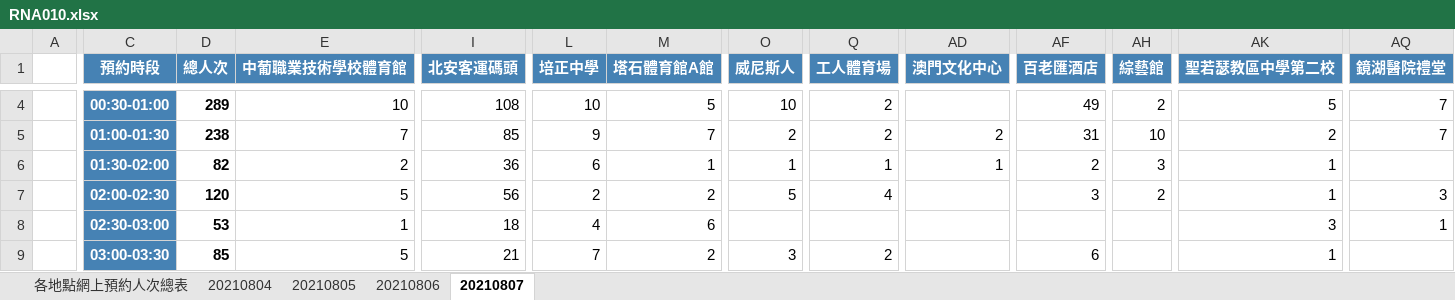
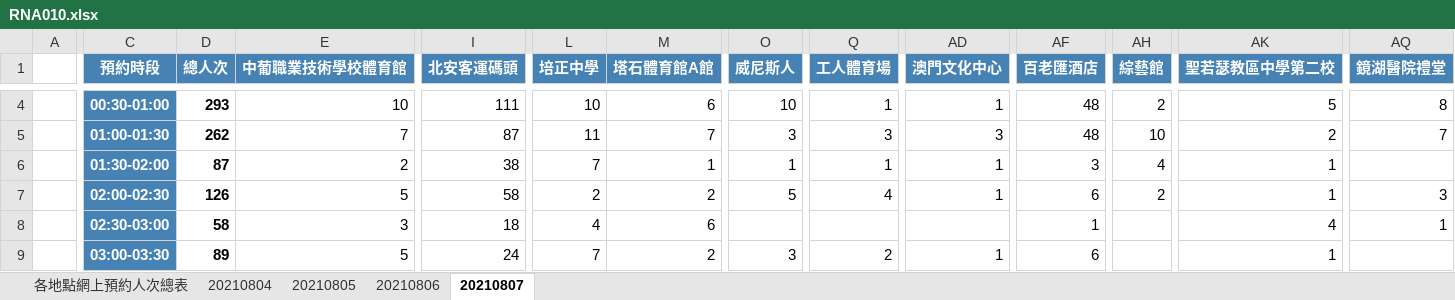
Before and after one commit to adamzerg/datasciencecoursera, an Excel workbook: Exploratory Data Analysis/RNA010.xlsx, sheet 20210807, drawn as a sheet; only a part is shown, gaps mark what is left out; values as stored, in another font and other column widths than the file's, no borders; the diff covers the shown part only; the diff names each change by its address in the sheet, - before the commit and + after, or states it on an @@ line.

```diff
--- a/Exploratory Data Analysis/RNA010.xlsx (sheet 20210807)
+++ b/Exploratory Data Analysis/RNA010.xlsx (sheet 20210807)
-D4 (總人次): 289
+D4 (總人次): 293
-I4 (北安客運碼頭): 108
+I4 (北安客運碼頭): 111
-M4 (塔石體育館A館): 5
+M4 (塔石體育館A館): 6
-Q4 (工人體育場): 2
+Q4 (工人體育場): 1
-AD4 (澳門文化中心): (empty)
+AD4 (澳門文化中心): 1
-AF4 (百老匯酒店): 49
+AF4 (百老匯酒店): 48
-AQ4 (鏡湖醫院禮堂): 7
+AQ4 (鏡湖醫院禮堂): 8
-D5 (總人次): 238
+D5 (總人次): 262
-I5 (北安客運碼頭): 85
+I5 (北安客運碼頭): 87
-L5 (培正中學): 9
+L5 (培正中學): 11
-O5 (威尼斯人): 2
+O5 (威尼斯人): 3
-Q5 (工人體育場): 2
+Q5 (工人體育場): 3
-AD5 (澳門文化中心): 2
+AD5 (澳門文化中心): 3
-AF5 (百老匯酒店): 31
+AF5 (百老匯酒店): 48
-D6 (總人次): 82
+D6 (總人次): 87
-I6 (北安客運碼頭): 36
+I6 (北安客運碼頭): 38
-L6 (培正中學): 6
+L6 (培正中學): 7
-AF6 (百老匯酒店): 2
+AF6 (百老匯酒店): 3
-AH6 (綜藝館): 3
+AH6 (綜藝館): 4
-D7 (總人次): 120
+D7 (總人次): 126
-I7 (北安客運碼頭): 56
+I7 (北安客運碼頭): 58
-AD7 (澳門文化中心): (empty)
+AD7 (澳門文化中心): 1
-AF7 (百老匯酒店): 3
+AF7 (百老匯酒店): 6
-D8 (總人次): 53
+D8 (總人次): 58
-E8 (中葡職業技術學校體育館): 1
+E8 (中葡職業技術學校體育館): 3
-AF8 (百老匯酒店): (empty)
+AF8 (百老匯酒店): 1
-AK8 (聖若瑟教區中學第二校): 3
+AK8 (聖若瑟教區中學第二校): 4
-D9 (總人次): 85
+D9 (總人次): 89
-I9 (北安客運碼頭): 21
+I9 (北安客運碼頭): 24
-AD9 (澳門文化中心): (empty)
+AD9 (澳門文化中心): 1
```
Also changed, not shown: 93 edited cells elsewhere in this sheet, sheet 20210805, sheet 20210806, sheet 各地點網上預約人次總表, 2 other files.
